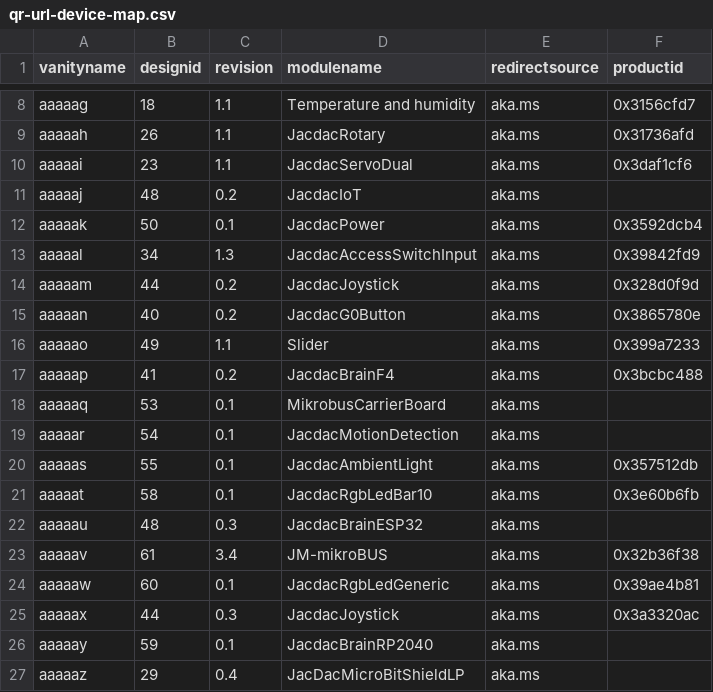
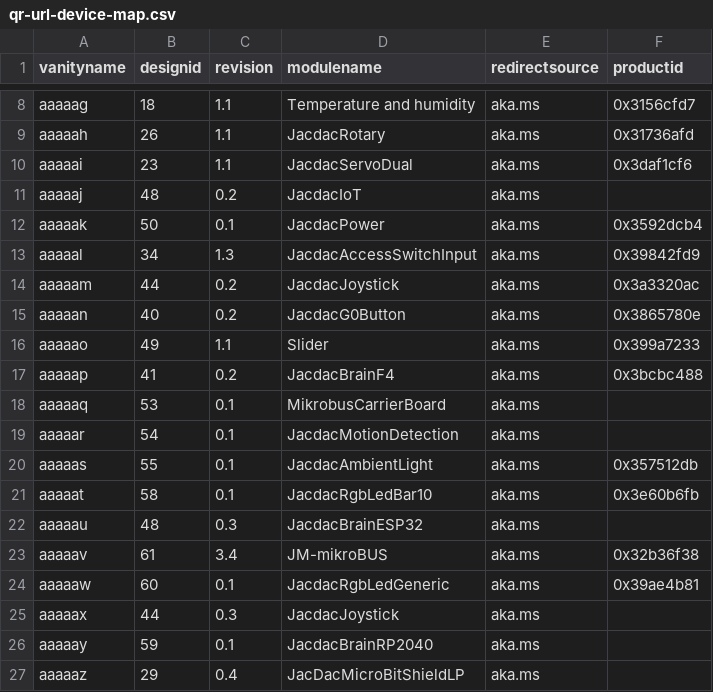
Before and after one commit to microsoft/jacdac, a CSV file: devices/microsoft/research/qr-url-device-map.csv, drawn as a sheet; only a part is shown, gaps mark what is left out.

Commit message:
Update missing product ID.

```diff
--- a/devices/microsoft/research/qr-url-device-map.csv
+++ b/devices/microsoft/research/qr-url-device-map.csv
@@ -13,3 +13,3 @@ aaaaak,50,0.1,JacdacPower,aka.ms,0x3592dcb4
 aaaaal,34,1.3,JacdacAccessSwitchInput,aka.ms,0x39842fd9
-aaaaam,44,0.2,JacdacJoystick,aka.ms,0x328d0f9d
+aaaaam,44,0.2,JacdacJoystick,aka.ms,0x3a3320ac
 aaaaan,40,0.2,JacdacG0Button,aka.ms,0x3865780e
@@ -24,3 +24,3 @@ aaaaav,61,3.4,JM-mikroBUS,aka.ms,0x32b36f38
 aaaaaw,60,0.1,JacdacRgbLedGeneric,aka.ms,0x39ae4b81
-aaaaax,44,0.3,JacdacJoystick,aka.ms,0x3a3320ac
+aaaaax,44,0.3,JacdacJoystick,aka.ms,
 aaaaay,59,0.1,JacdacBrainRP2040,aka.ms,
```
